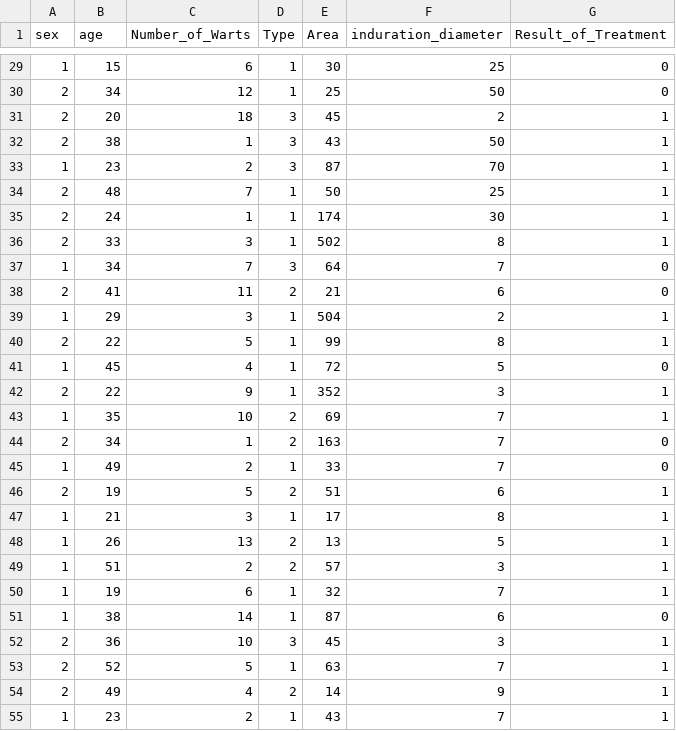
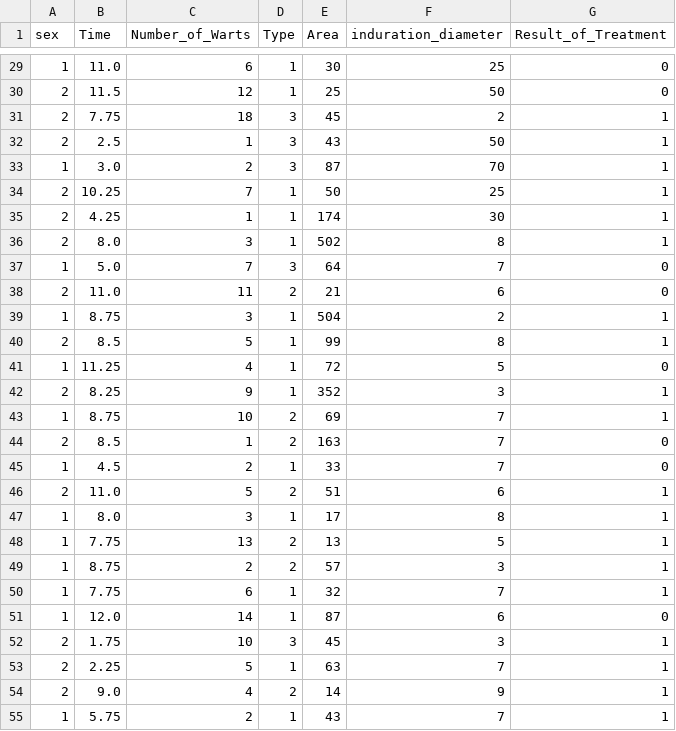
Before and after one commit to mdrafiqulrabin/se-ml-fairness, a CSV file: dataset/unbalanced/cols_permutation/fa2/Immuno_Therapy.csv, drawn as a sheet; only a part is shown, gaps mark what is left out; the diff covers the shown part only.

```diff
--- a/dataset/unbalanced/cols_permutation/fa2/Immuno_Therapy.csv
+++ b/dataset/unbalanced/cols_permutation/fa2/Immuno_Therapy.csv
@@ -1 +1 @@
-sex,age,Number_of_Warts,Type,Area,induration_diameter,Result_of_Treatment
+sex,Time,Number_of_Warts,Type,Area,induration_diameter,Result_of_Treatment
@@ -29,27 +29,27 @@ sex,age,Number_of_Warts,Type,Area,induration_diameter,Result_of_Treatment
-1,15,6,1,30,25,0
-2,34,12,1,25,50,0
-2,20,18,3,45,2,1
-2,38,1,3,43,50,1
-1,23,2,3,87,70,1
-2,48,7,1,50,25,1
-2,24,1,1,174,30,1
-2,33,3,1,502,8,1
-1,34,7,3,64,7,0
-2,41,11,2,21,6,0
-1,29,3,1,504,2,1
-2,22,5,1,99,8,1
-1,45,4,1,72,5,0
-2,22,9,1,352,3,1
-1,35,10,2,69,7,1
-2,34,1,2,163,7,0
-1,49,2,1,33,7,0
-2,19,5,2,51,6,1
-1,21,3,1,17,8,1
-1,26,13,2,13,5,1
-1,51,2,2,57,3,1
-1,19,6,1,32,7,1
-1,38,14,1,87,6,0
-2,36,10,3,45,3,1
-2,52,5,1,63,7,1
-2,49,4,2,14,9,1
-1,23,2,1,43,7,1
+1,11.0,6,1,30,25,0
+2,11.5,12,1,25,50,0
+2,7.75,18,3,45,2,1
+2,2.5,1,3,43,50,1
+1,3.0,2,3,87,70,1
+2,10.25,7,1,50,25,1
+2,4.25,1,1,174,30,1
+2,8.0,3,1,502,8,1
+1,5.0,7,3,64,7,0
+2,11.0,11,2,21,6,0
+1,8.75,3,1,504,2,1
+2,8.5,5,1,99,8,1
+1,11.25,4,1,72,5,0
+2,8.25,9,1,352,3,1
+1,8.75,10,2,69,7,1
+2,8.5,1,2,163,7,0
+1,4.5,2,1,33,7,0
+2,11.0,5,2,51,6,1
+1,8.0,3,1,17,8,1
+1,7.75,13,2,13,5,1
+1,8.75,2,2,57,3,1
+1,7.75,6,1,32,7,1
+1,12.0,14,1,87,6,0
+2,1.75,10,3,45,3,1
+2,2.25,5,1,63,7,1
+2,9.0,4,2,14,9,1
+1,5.75,2,1,43,7,1
```
Also changed, not shown: 63 edited cells elsewhere in this file, dataset/unbalanced/cols_permutation/fa2/Breast_Cancer.csv, dataset/unbalanced/cols_permutation/fa2/German_Credit.csv, 9 other files.
